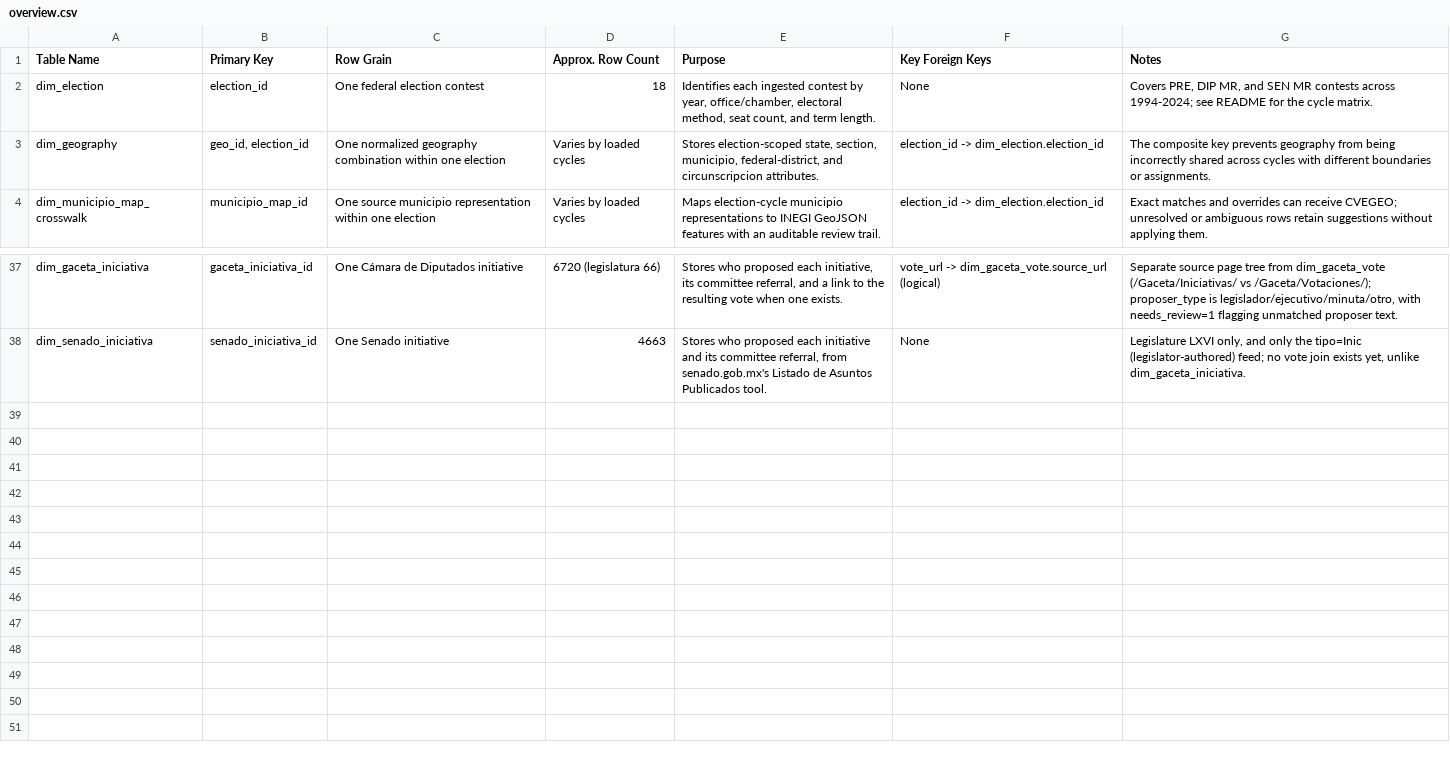
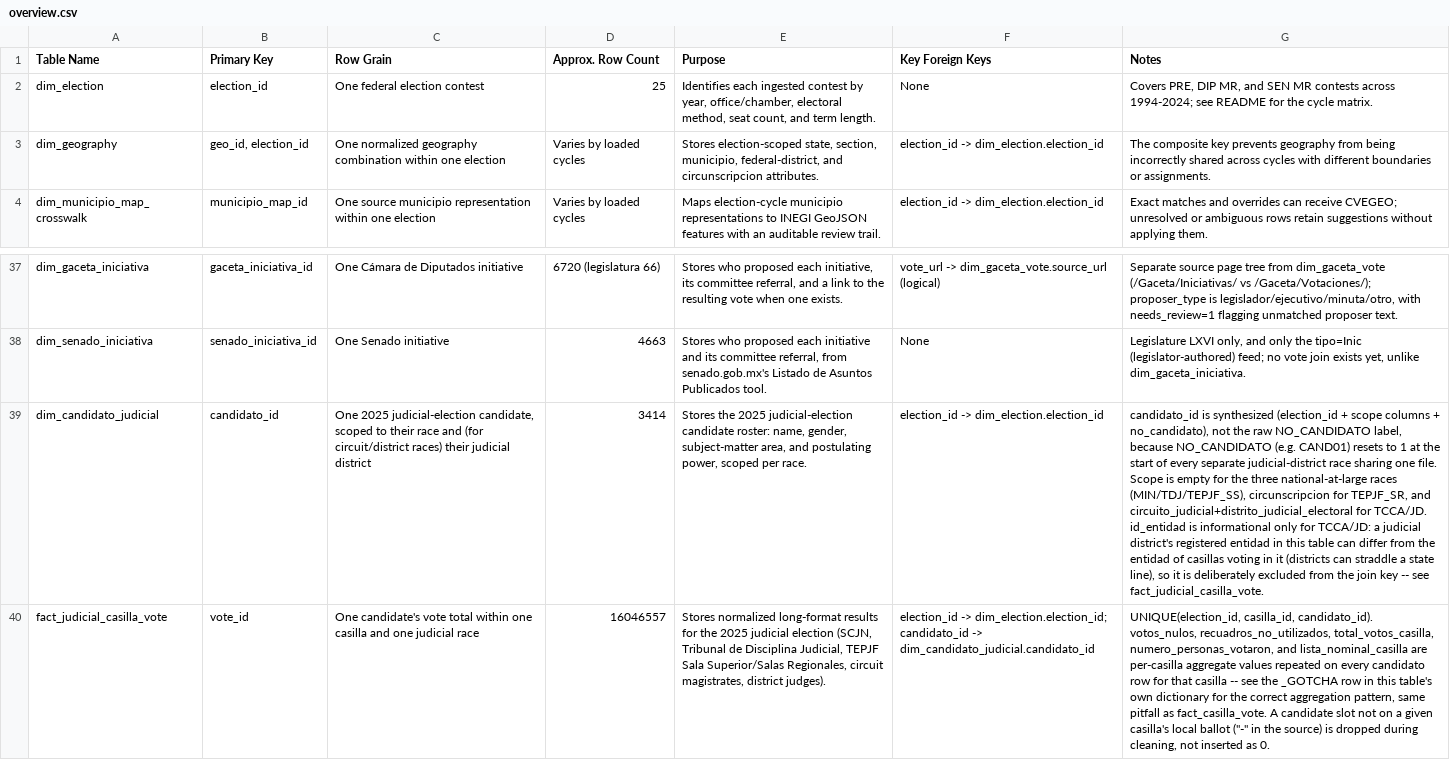
Before and after one commit to efrenzagal/current-affairs-mx-elections-pres-2024, a CSV file: documentation/table_dictionaries/overview.csv, drawn as a sheet; only a part is shown, gaps mark what is left out; the diff names each change by its address in the sheet, - before the commit and + after, or states it on an @@ line.

```diff
--- a/documentation/table_dictionaries/overview.csv
+++ b/documentation/table_dictionaries/overview.csv
-D2 (Approx. Row Count): 18
+D2 (Approx. Row Count): 25
+row 39: dim_candidato_judicial | candidato_id | One 2025 judicial-election candidate, scoped to their race and (for circuit/district races) their judicial district | 3414 | Stores the 2025 judicial-election candidate roster: name, gender, subject-matter area, and postulating power, scoped per race. | election_id -> dim_election.election_id | candidato_id is synthesized (election_id + scope columns + no_candidato), not the raw NO_CANDIDATO label, because NO_CANDIDATO (e.g. CAND01) resets to 1 at the start of every separate judicial-district race sharing one file. Scope is empty for the three national-at-large races (MIN/TDJ/TEPJF_SS), circunscripcion for TEPJF_SR, and circuito_judicial+distrito_judicial_electoral for TCCA/JD. id_entidad is informational only for TCCA/JD: a judicial district's registered entidad in this table can differ from the entidad of casillas voting in it (districts can straddle a state line), so it is deliberately excluded from the join key -- see fact_judicial_casilla_vote.
+row 40: fact_judicial_casilla_vote | vote_id | One candidate's vote total within one casilla and one judicial race | 16046557 | Stores normalized long-format results for the 2025 judicial election (SCJN, Tribunal de Disciplina Judicial, TEPJF Sala Superior/Salas Regionales, circuit magistrates, district judges). | election_id -> dim_election.election_id; candidato_id -> dim_candidato_judicial.candidato_id | UNIQUE(election_id, casilla_id, candidato_id). votos_nulos, recuadros_no_utilizados, total_votos_casilla, numero_personas_votaron, and lista_nominal_casilla are per-casilla aggregate values repeated on every candidato row for that casilla -- see the _GOTCHA row in this table's own dictionary for the correct aggregation pattern, same pitfall as fact_casilla_vote. A candidate slot not on a given casilla's local ballot ("-" in the source) is dropped during cleaning, not inserted as 0.
```
Also changed, not shown: documentation/table_dictionaries/dim_casilla.csv, documentation/table_dictionaries/dim_election.csv, 7 other files.
